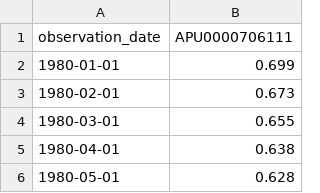
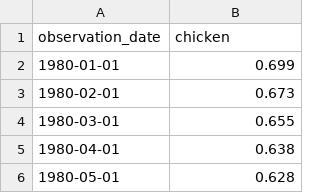
Before and after one commit to alpetee/action-computing-projectC, a CSV file: data/chicken.csv, drawn as a sheet; only a part is shown.

```diff
--- a/data/chicken.csv
+++ b/data/chicken.csv
@@ -1,2 +1,2 @@
-observation_date,APU0000706111
+observation_date,chicken
 1980-01-01,0.699
```
Also changed, not shown: data/gas.csv, 1 other file.
